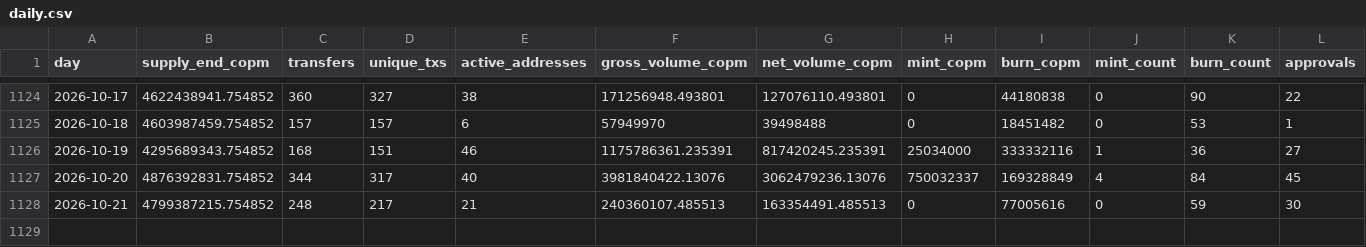
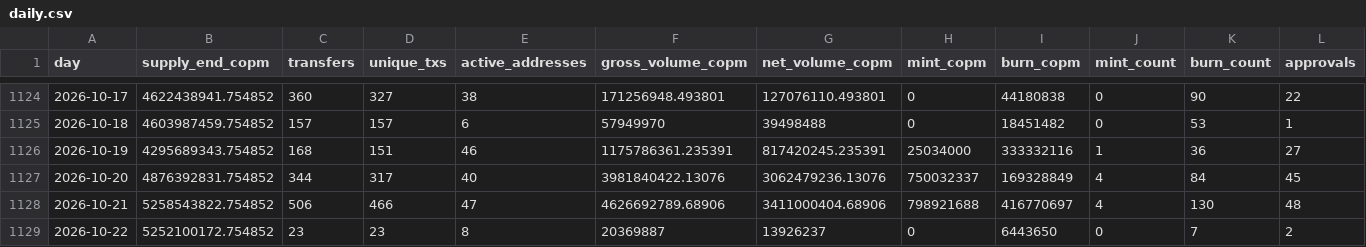
Before and after one commit to juansacdev/copm-onchain-analysis, a CSV file: data/polygon/daily.csv, drawn as a sheet; only a part is shown, gaps mark what is left out; rows hold the shown columns only; the diff covers the shown part only; the diff names each change by its address in the sheet, - before the commit and + after, or states it on an @@ line.

```diff
--- a/data/polygon/daily.csv
+++ b/data/polygon/daily.csv
-B1128 (supply_end_copm): 4799387215.754852
+B1128 (supply_end_copm): 5258543822.754852
-C1128 (transfers): 248
+C1128 (transfers): 506
-D1128 (unique_txs): 217
+D1128 (unique_txs): 466
-E1128 (active_addresses): 21
+E1128 (active_addresses): 47
-F1128 (gross_volume_copm): 240360107.485513
+F1128 (gross_volume_copm): 4626692789.68906
-G1128 (net_volume_copm): 163354491.485513
+G1128 (net_volume_copm): 3411000404.68906
-H1128 (mint_copm): 0
+H1128 (mint_copm): 798921688
-I1128 (burn_copm): 77005616
+I1128 (burn_copm): 416770697
-J1128 (mint_count): 0
+J1128 (mint_count): 4
-K1128 (burn_count): 59
+K1128 (burn_count): 130
-L1128 (approvals): 30
+L1128 (approvals): 48
+row 1129: 2026-10-22 | 5252100172.754852 | 23 | 23 | 8 | 20369887 | 13926237 | 0 | 6443650 | 0 | 7 | 2
```
Also changed, not shown: 5 edited cells elsewhere in this file, data/celo/daily.csv, data/celo/holders.csv, 16 other files.
